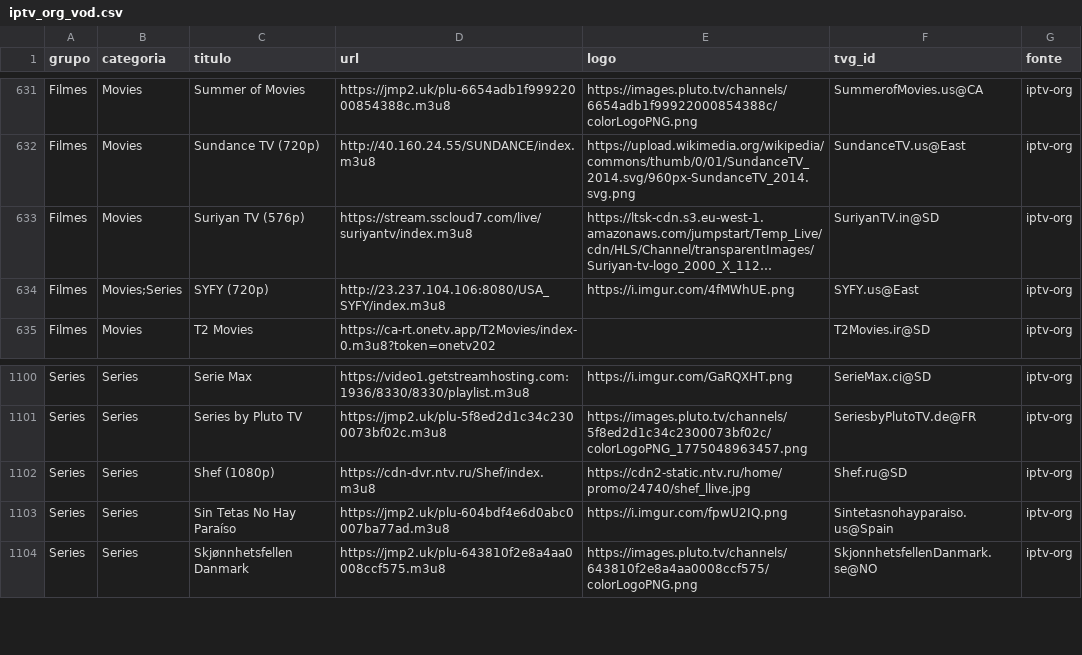
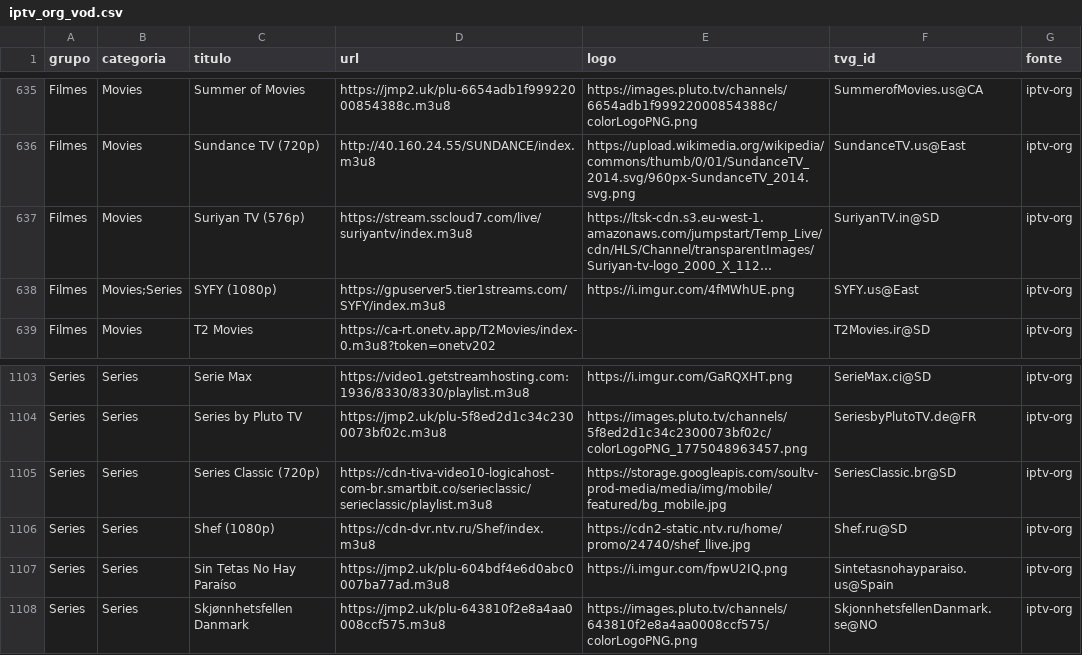
Before and after one commit to kaykewf13/animeout, a CSV file: sources/iptv_org_vod.csv, drawn as a sheet; only a part is shown, gaps mark what is left out; long unchanged cells end in …; addresses are those after the commit; the diff covers the shown part only; the diff names each change by its address in the sheet, - before the commit and + after, or states it on an @@ line.

```diff
--- a/sources/iptv_org_vod.csv
+++ b/sources/iptv_org_vod.csv
-C638 (titulo): SYFY (720p)
+C638 (titulo): SYFY (1080p)
-D638 (url): http://23.237.104.106:8080/USA_SYFY/index.m3u8
+D638 (url): https://gpuserver5.tier1streams.com/SYFY/index.m3u8
+row 1105: Series | Series | Series Classic (720p) | https://cdn-tiva-video10-logicahost-com-br.smartbit.co/serieclassic/serieclassic/playlist.m3u8 | https://storage.googleapis.com/soultv-prod-media/media/img/mobile/featured/bg_mobile.jpg | SeriesClassic.br@SD | iptv-org
```
Also changed, not shown: 4 added rows and 1 removed row elsewhere in this file, 2 other files.
